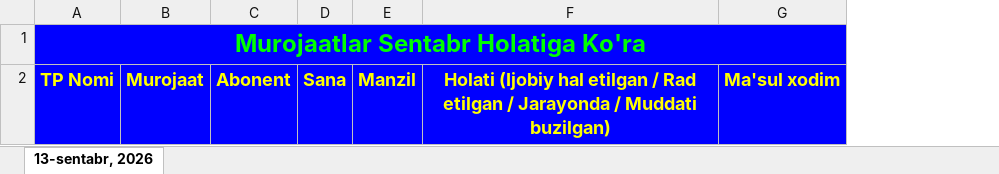
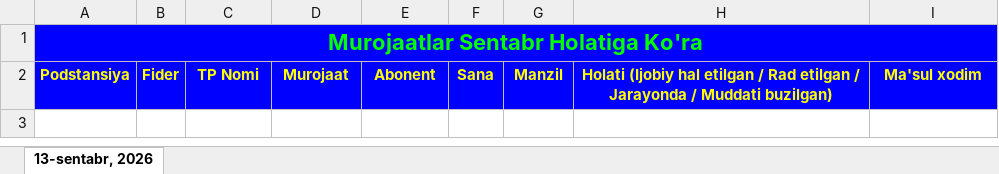
Before and after one commit to yaxyobekuz/electricity-v3, an Excel workbook: data_template/Elektr Murojaatlar.xlsx, sheet 13-sentabr, 2026, drawn as a sheet; values as stored, in another font and other column widths than the file's, no borders; charts and pictures not drawn; removed rows and columns are numbered as before the commit, all else as after; the diff names each change by its address in the sheet, - before the commit and + after, or states it on an @@ line.

```diff
--- a/data_template/Elektr Murojaatlar.xlsx (sheet 13-sentabr, 2026)
+++ b/data_template/Elektr Murojaatlar.xlsx (sheet 13-sentabr, 2026)
+column A, rows 1-2: Murojaatlar Sentabr Holatiga Ko'ra | Podstansiya
+column B, row 2: Fider
-C1: Murojaatlar Sentabr Holatiga Ko'ra
+C1: (empty)
-A1:G1 merged
-D1:I1 fill: none
+D1:I1 fill: #0000FF
@@ C2:I2 text size: smaller @@
```
Also changed, not shown: charts or pictures, data_template/Elektr Qoidabuzarliklar.xlsx, public/templates/elektr-murojaatlar.xlsx, 6 other files.
